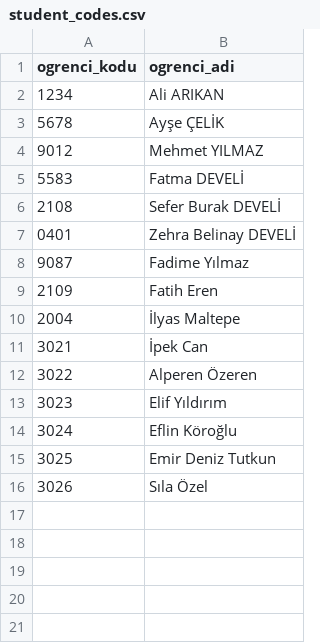
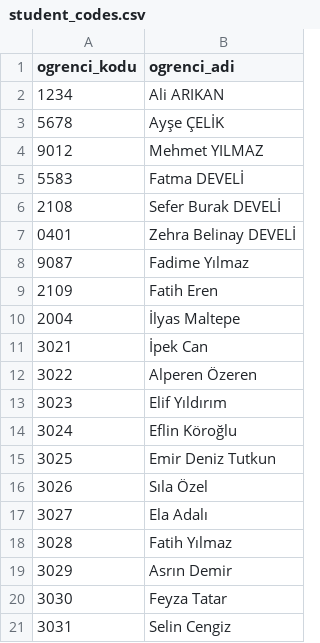
Before and after one commit to muratdeveli03/deneme-sinav-app, a CSV file: student_codes.csv, drawn as a sheet.

Commit message:
Update student_codes.csv

```diff
--- a/student_codes.csv
+++ b/student_codes.csv
@@ -16 +16,6 @@ ogrenci_kodu,ogrenci_adi
 3026,Sıla Özel
+3027,Ela Adalı
+3028,Fatih Yılmaz
+3029,Asrın Demir
+3030,Feyza Tatar
+3031,Selin Cengiz
```
